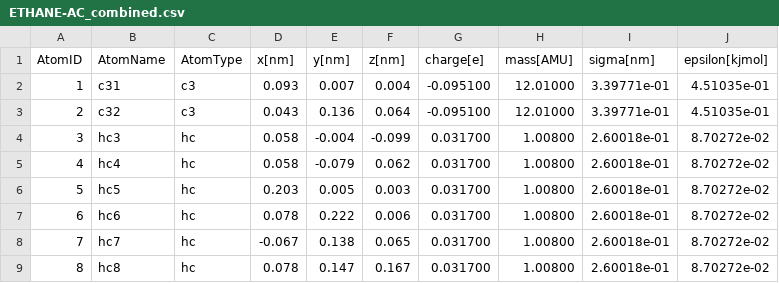
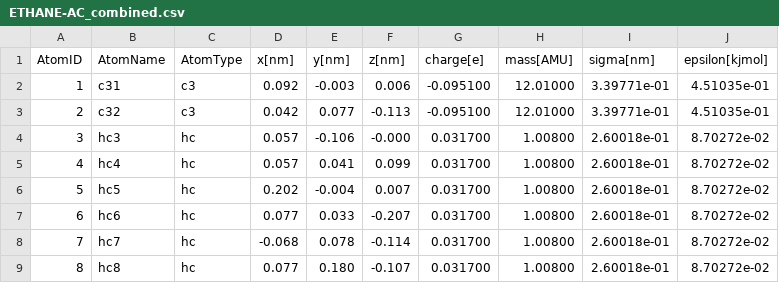
Before and after one commit to ijrouse/PMFPredictor-Toolkit, a CSV file: Structures/Chemicals/ETHANE-AC_combined.csv, drawn as a sheet.

```diff
--- a/Structures/Chemicals/ETHANE-AC_combined.csv
+++ b/Structures/Chemicals/ETHANE-AC_combined.csv
@@ -1,9 +1,9 @@
 AtomID,AtomName,AtomType,x[nm],y[nm],z[nm],charge[e],mass[AMU],sigma[nm],epsilon[kjmol]
-1,c31,c3,0.093,0.007,0.004,-0.095100,12.01000,3.39771e-01,4.51035e-01
-2,c32,c3,0.043,0.136,0.064,-0.095100,12.01000,3.39771e-01,4.51035e-01
-3,hc3,hc,0.058,-0.004,-0.099,0.031700,1.00800,2.60018e-01,8.70272e-02
-4,hc4,hc,0.058,-0.079,0.062,0.031700,1.00800,2.60018e-01,8.70272e-02
-5,hc5,hc,0.203,0.005,0.003,0.031700,1.00800,2.60018e-01,8.70272e-02
-6,hc6,hc,0.078,0.222,0.006,0.031700,1.00800,2.60018e-01,8.70272e-02
-7,hc7,hc,-0.067,0.138,0.065,0.031700,1.00800,2.60018e-01,8.70272e-02
-8,hc8,hc,0.078,0.147,0.167,0.031700,1.00800,2.60018e-01,8.70272e-02
+1,c31,c3,0.092,-0.003,0.006,-0.095100,12.01000,3.39771e-01,4.51035e-01
+2,c32,c3,0.042,0.077,-0.113,-0.095100,12.01000,3.39771e-01,4.51035e-01
+3,hc3,hc,0.057,-0.106,-0.000,0.031700,1.00800,2.60018e-01,8.70272e-02
+4,hc4,hc,0.057,0.041,0.099,0.031700,1.00800,2.60018e-01,8.70272e-02
+5,hc5,hc,0.202,-0.004,0.007,0.031700,1.00800,2.60018e-01,8.70272e-02
+6,hc6,hc,0.077,0.033,-0.207,0.031700,1.00800,2.60018e-01,8.70272e-02
+7,hc7,hc,-0.068,0.078,-0.114,0.031700,1.00800,2.60018e-01,8.70272e-02
+8,hc8,hc,0.077,0.180,-0.107,0.031700,1.00800,2.60018e-01,8.70272e-02
```
Also changed, not shown: 8 other files.
